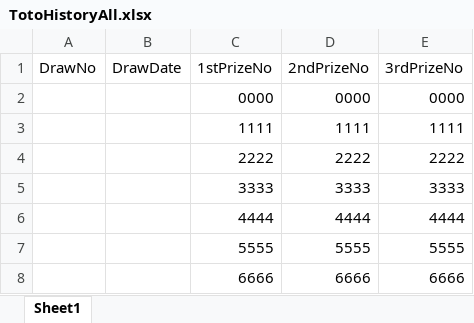
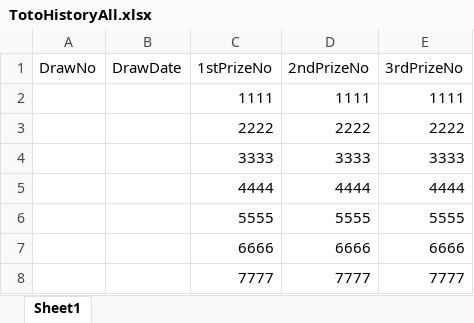
Before and after one commit to wazley-hub/rumah-a-predictor-v9, an Excel workbook: TotoHistoryAll.xlsx, sheet Sheet1, drawn as a sheet; only a part is shown; the shorter side is filled out with more unchanged rows; values as stored, in another font and other column widths than the file's, no borders; the diff names each change by its address in the sheet, - before the commit and + after, or states it on an @@ line.

Commit message:
Add files via upload

```diff
--- a/TotoHistoryAll.xlsx (sheet Sheet1)
+++ b/TotoHistoryAll.xlsx (sheet Sheet1)
-row 2:  |  | 0000 | 0000 | 0000
```
